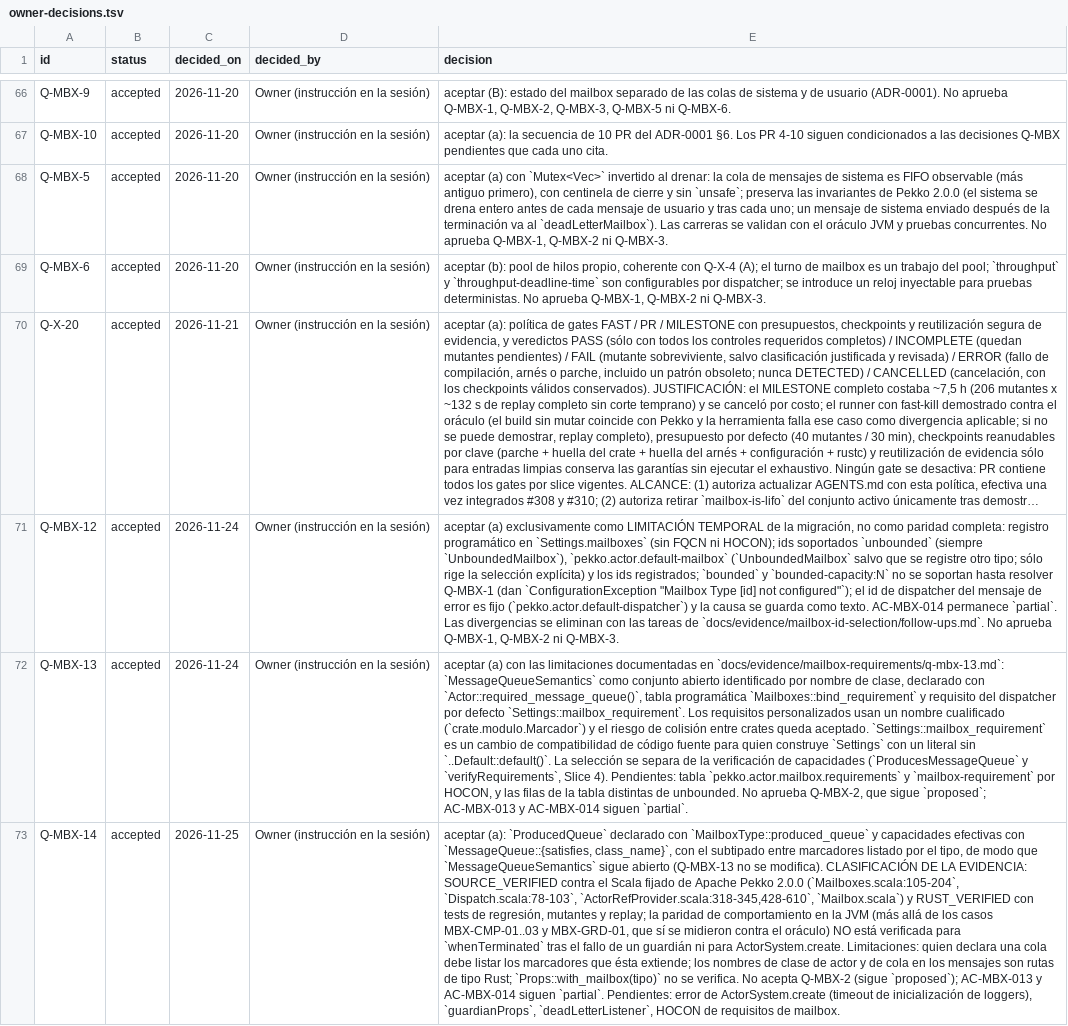
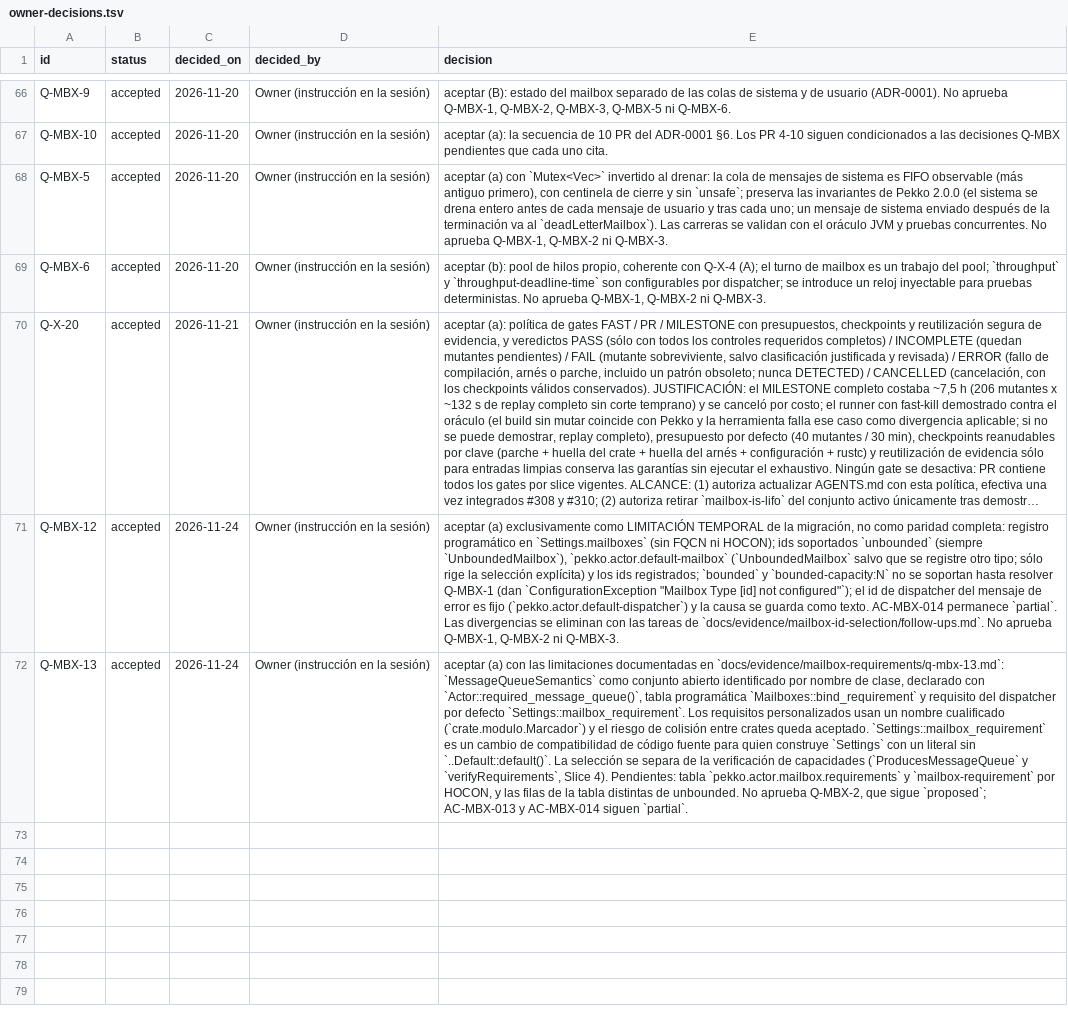
Before and after one commit to getsyntegrity/rakka, a TSV file: docs/decisions/owner-decisions.tsv, drawn as a sheet; only a part is shown, gaps mark what is left out; long unchanged cells end in …; the diff names each change by its address in the sheet, - before the commit and + after, or states it on an @@ line.

```diff
--- a/docs/decisions/owner-decisions.tsv
+++ b/docs/decisions/owner-decisions.tsv
-row 73: Q-MBX-14 | accepted | 2026-11-25 | Owner (instrucción en la sesión) | aceptar (a): `ProducedQueue` declarado con `MailboxType::produced_queue` y capacidades efectivas con `MessageQueue::{satisfies, class_name}`, con el subtipado entre marcadores listado por el tipo, de modo que `MessageQueueSemantics` sigue abierto (Q-MBX-13 no se modifica). CLASIFICACIÓN DE LA EVIDENCIA: SOURCE_VERIFIED contra el Scala fijado de Apache Pekko 2.0.0 (`Mailboxes.scala:105-204`, `Dispatch.scala:78-103`, `ActorRefProvider.scala:318-345,428-610`, `Mailbox.scala`) y RUST_VERIFIED con tests de regresión, mutantes y replay; la paridad de comportamiento en la JVM (más allá de los casos MBX-CMP-01..03 y MBX-GRD-01, que sí se midieron contra el oráculo) NO está verificada para `whenTerminated` tras el fallo de un guardián ni para ActorSystem.create. Limitaciones: quien declara una cola debe listar los marcadores que ésta extiende; los nombres de clase de actor y de cola en los mensajes son rutas de tipo Rust; `Props::with_mailbox(tipo)` no se verifica. No acepta Q-MBX-2 (sigue `proposed`); AC-MBX-013 y AC-MBX-014 siguen `partial`. Pendientes: error de ActorSystem.create (timeout de inicialización de loggers), `guardianProps`, `deadLetterListener`, HOCON de requisitos de mailbox.
```
Also changed, not shown: docs/decisions/register.tsv, docs/inventory/actor-classic.tsv, 10 other files.
